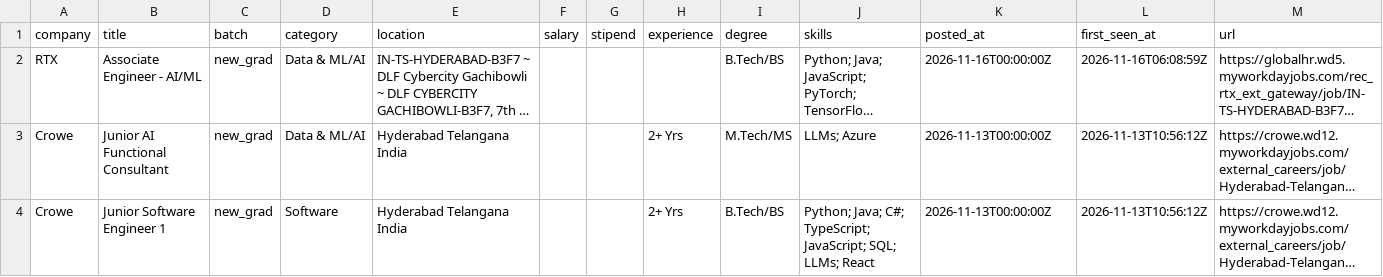
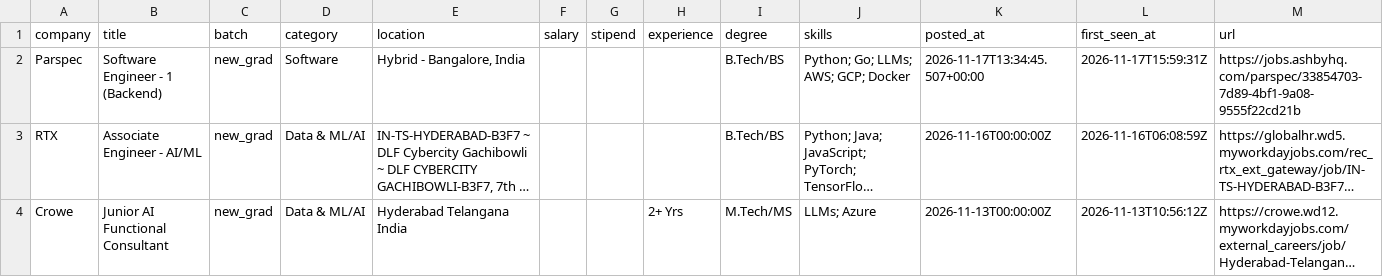
Before and after one commit to Rohan-droid7341/job-for-freshers, a CSV file: data/jobs.csv, drawn as a sheet; only a part is shown; the shorter side is filled out with more unchanged rows; long unchanged cells end in …; the diff names each change by its address in the sheet, - before the commit and + after, or states it on an @@ line.

```diff
--- a/data/jobs.csv
+++ b/data/jobs.csv
+row 2: Parspec | Software Engineer - 1 (Backend) | new_grad | Software | Hybrid - Bangalore, India |  |  |  | B.Tech/BS | Python; Go; LLMs; AWS; GCP; Docker | 2026-11-17T13:34:45.507+00:00 | 2026-11-17T15:59:31Z | https://jobs.ashbyhq.com/parspec/33854703-7d89-4bf1-9a08-9555f22cd21b
```
Also changed, not shown: 14 other files.
